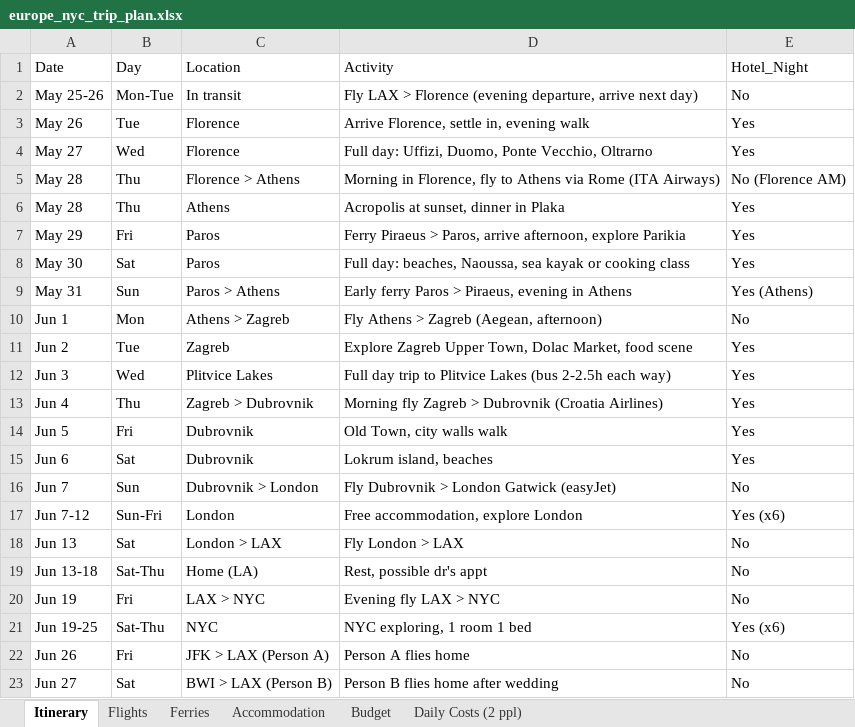
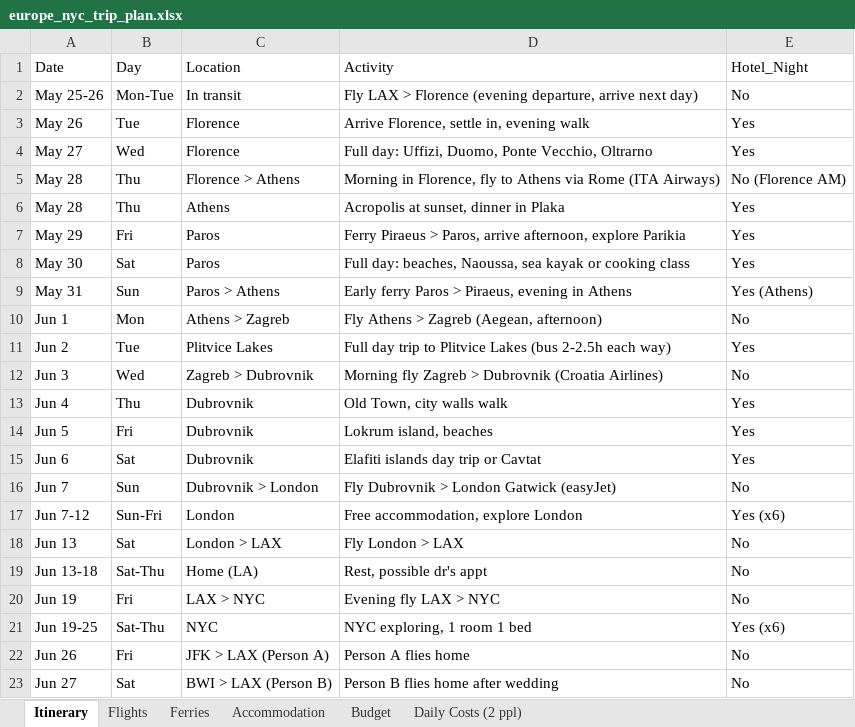
Before and after one commit to cavandonohoe/cavandonohoe.github.io, an Excel workbook: europe_nyc_trip_plan.xlsx, sheet Itinerary, drawn as a sheet; values as stored, in another font and other column widths than the file's, no borders; the diff names each change by its address in the sheet, - before the commit and + after, or states it on an @@ line.

Commit message:
Zagreb just for Plitvice, extra day to Dubrovnik (4 nights)

```diff
--- a/europe_nyc_trip_plan.xlsx (sheet Itinerary)
+++ b/europe_nyc_trip_plan.xlsx (sheet Itinerary)
-C11: Zagreb
+C11: Plitvice Lakes
-D11: Explore Zagreb Upper Town, Dolac Market, food scene
+D11: Full day trip to Plitvice Lakes (bus 2-2.5h each way)
-C12: Plitvice Lakes
+C12: Zagreb > Dubrovnik
-D12: Full day trip to Plitvice Lakes (bus 2-2.5h each way)
+D12: Morning fly Zagreb > Dubrovnik (Croatia Airlines)
-E12: Yes
+E12: No
-C13: Zagreb > Dubrovnik
+C13: Dubrovnik
-D13: Morning fly Zagreb > Dubrovnik (Croatia Airlines)
+D13: Old Town, city walls walk
-D14: Old Town, city walls walk
+D14: Lokrum island, beaches
-D15: Lokrum island, beaches
+D15: Elafiti islands day trip or Cavtat
```
Also changed, not shown: sheet Accommodation, sheet Daily Costs (2 ppl), sheet Budget.
